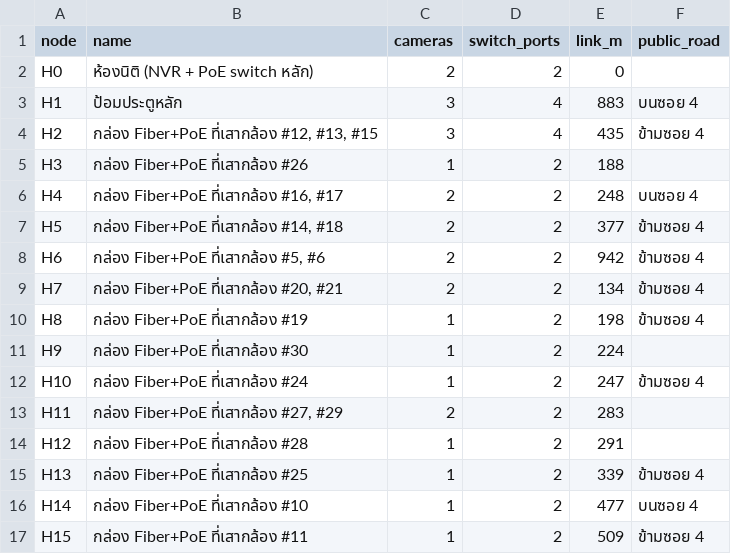
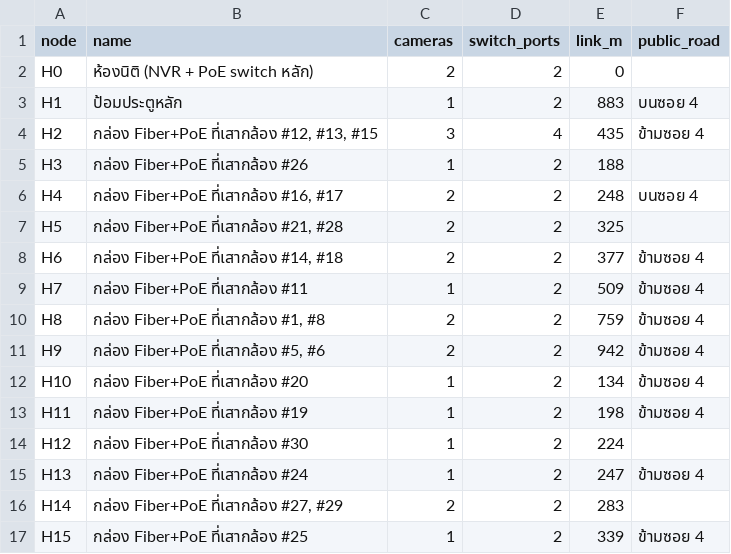
Before and after one commit to prasertwi/try_git, a CSV file: camera-plan/nodes.csv, drawn as a sheet; only a part is shown; the diff covers the shown part only.

```diff
--- a/camera-plan/nodes.csv
+++ b/camera-plan/nodes.csv
@@ -2,3 +2,3 @@
 "H0","ห้องนิติ (NVR + PoE switch หลัก)","2","2","0",""
-"H1","ป้อมประตูหลัก","3","4","883","บนซอย 4"
+"H1","ป้อมประตูหลัก","1","2","883","บนซอย 4"
 "H2","กล่อง Fiber+PoE ที่เสากล้อง #12, #13, #15","3","4","435","ข้ามซอย 4"
@@ -6,12 +6,12 @@
 "H4","กล่อง Fiber+PoE ที่เสากล้อง #16, #17","2","2","248","บนซอย 4"
-"H5","กล่อง Fiber+PoE ที่เสากล้อง #14, #18","2","2","377","ข้ามซอย 4"
-"H6","กล่อง Fiber+PoE ที่เสากล้อง #5, #6","2","2","942","ข้ามซอย 4"
-"H7","กล่อง Fiber+PoE ที่เสากล้อง #20, #21","2","2","134","ข้ามซอย 4"
-"H8","กล่อง Fiber+PoE ที่เสากล้อง #19","1","2","198","ข้ามซอย 4"
-"H9","กล่อง Fiber+PoE ที่เสากล้อง #30","1","2","224",""
-"H10","กล่อง Fiber+PoE ที่เสากล้อง #24","1","2","247","ข้ามซอย 4"
-"H11","กล่อง Fiber+PoE ที่เสากล้อง #27, #29","2","2","283",""
-"H12","กล่อง Fiber+PoE ที่เสากล้อง #28","1","2","291",""
-"H13","กล่อง Fiber+PoE ที่เสากล้อง #25","1","2","339","ข้ามซอย 4"
-"H14","กล่อง Fiber+PoE ที่เสากล้อง #10","1","2","477","บนซอย 4"
-"H15","กล่อง Fiber+PoE ที่เสากล้อง #11","1","2","509","ข้ามซอย 4"
+"H5","กล่อง Fiber+PoE ที่เสากล้อง #21, #28","2","2","325",""
+"H6","กล่อง Fiber+PoE ที่เสากล้อง #14, #18","2","2","377","ข้ามซอย 4"
+"H7","กล่อง Fiber+PoE ที่เสากล้อง #11","1","2","509","ข้ามซอย 4"
+"H8","กล่อง Fiber+PoE ที่เสากล้อง #1, #8","2","2","759","ข้ามซอย 4"
+"H9","กล่อง Fiber+PoE ที่เสากล้อง #5, #6","2","2","942","ข้ามซอย 4"
+"H10","กล่อง Fiber+PoE ที่เสากล้อง #20","1","2","134","ข้ามซอย 4"
+"H11","กล่อง Fiber+PoE ที่เสากล้อง #19","1","2","198","ข้ามซอย 4"
+"H12","กล่อง Fiber+PoE ที่เสากล้อง #30","1","2","224",""
+"H13","กล่อง Fiber+PoE ที่เสากล้อง #24","1","2","247","ข้ามซอย 4"
+"H14","กล่อง Fiber+PoE ที่เสากล้อง #27, #29","2","2","283",""
+"H15","กล่อง Fiber+PoE ที่เสากล้อง #25","1","2","339","ข้ามซอย 4"
```
Also changed, not shown: 12 edited cells elsewhere in this file, camera-plan/cameras.csv, 5 other files.
